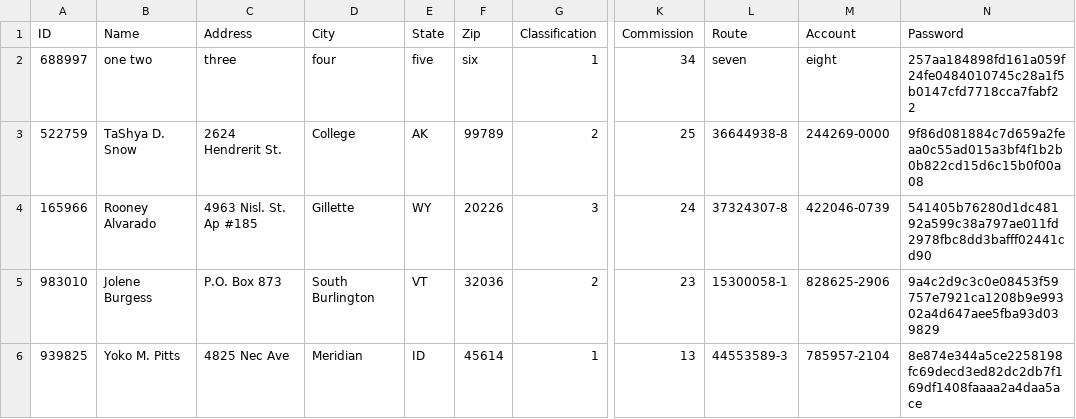
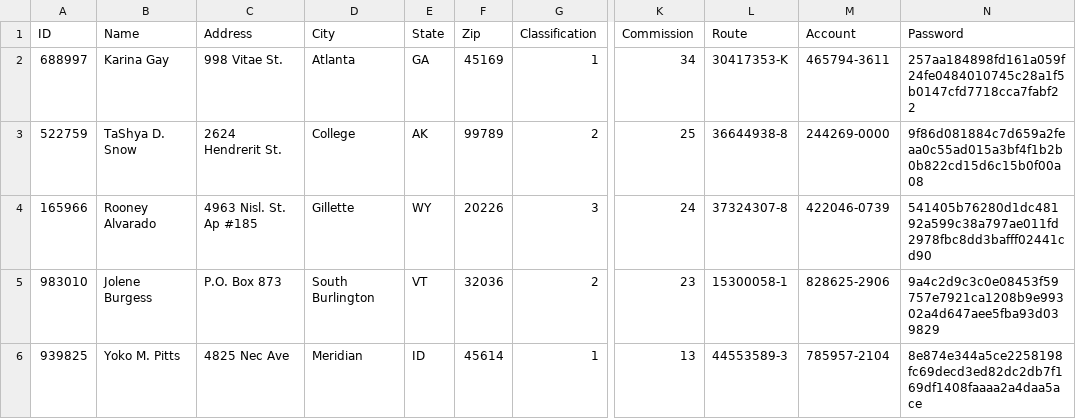
Before and after one commit to SoftDev-Personal-T1-2k23/Payroll, a CSV file: employees.csv, drawn as a sheet; only a part is shown, gaps mark what is left out; the diff names each change by its address in the sheet, - before the commit and + after, or states it on an @@ line.

Commit message:
reset the sample csv

```diff
--- a/employees.csv
+++ b/employees.csv
-B2 (Name): one two
+B2 (Name): Karina Gay
-C2 (Address): three
+C2 (Address): 998 Vitae St.
-D2 (City): four
+D2 (City): Atlanta
-E2 (State): five
+E2 (State): GA
-F2 (Zip): six
+F2 (Zip): 45169
-L2 (Route): seven
+L2 (Route): 30417353-K
-M2 (Account): eight
+M2 (Account): 465794-3611
```
